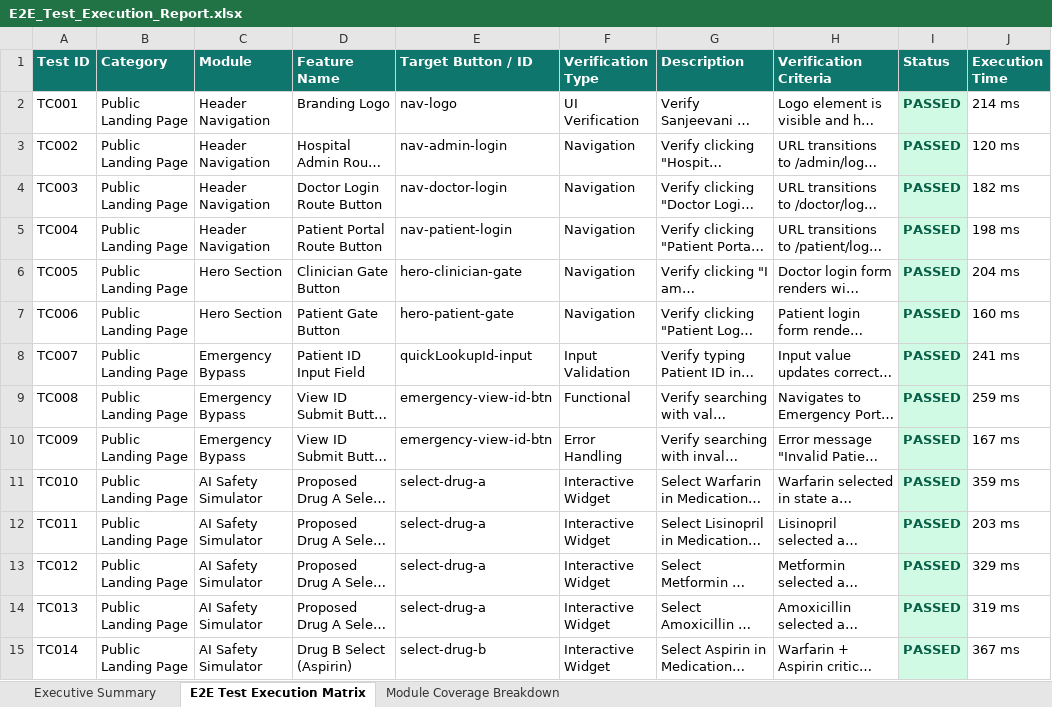
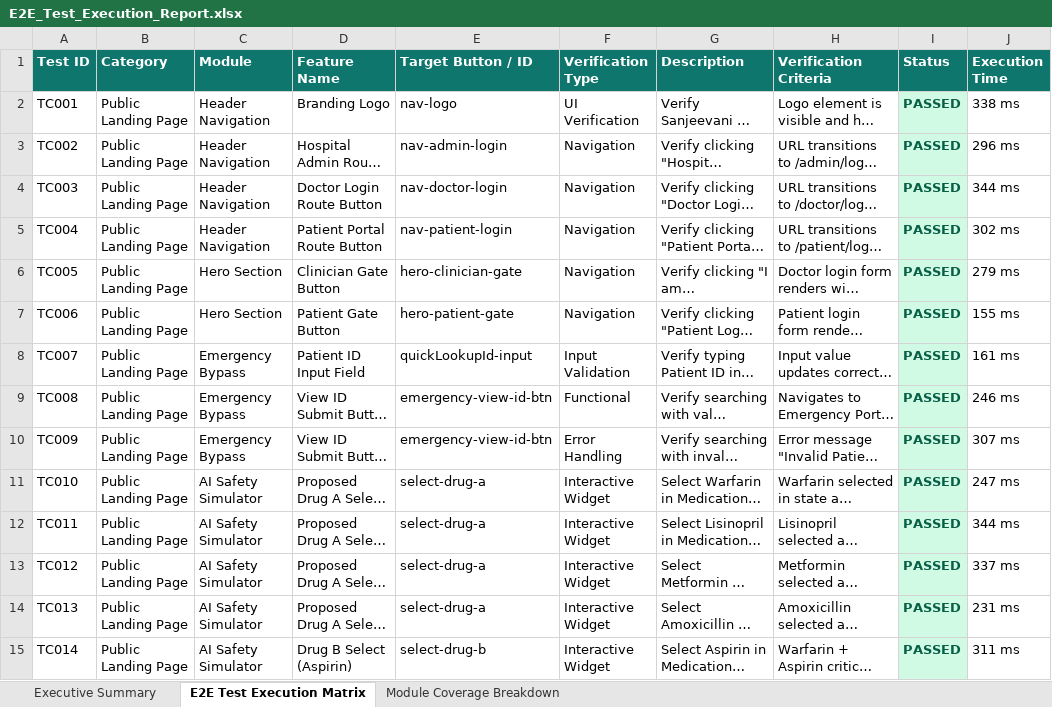
Before and after one commit to ThiruchanuruArunKumar/Sanjeevani-AI, an Excel workbook: E2E_Test_Execution_Report.xlsx, sheet E2E Test Execution Matrix, drawn as a sheet; only a part is shown; long unchanged cells end in …; values as stored, in another font and other column widths than the file's, no borders; the diff covers the shown part only; the diff names each change by its address in the sheet, - before the commit and + after, or states it on an @@ line.

Commit message:
Add Appium Mobile Viewport & Native APK capabilities test suite

```diff
--- a/E2E_Test_Execution_Report.xlsx (sheet E2E Test Execution Matrix)
+++ b/E2E_Test_Execution_Report.xlsx (sheet E2E Test Execution Matrix)
-J2 (Execution Time): 214 ms
+J2 (Execution Time): 338 ms
-J3 (Execution Time): 120 ms
+J3 (Execution Time): 296 ms
-J4 (Execution Time): 182 ms
+J4 (Execution Time): 344 ms
-J5 (Execution Time): 198 ms
+J5 (Execution Time): 302 ms
-J6 (Execution Time): 204 ms
+J6 (Execution Time): 279 ms
-J7 (Execution Time): 160 ms
+J7 (Execution Time): 155 ms
-J8 (Execution Time): 241 ms
+J8 (Execution Time): 161 ms
-J9 (Execution Time): 259 ms
+J9 (Execution Time): 246 ms
-J10 (Execution Time): 167 ms
+J10 (Execution Time): 307 ms
-J11 (Execution Time): 359 ms
+J11 (Execution Time): 247 ms
-J12 (Execution Time): 203 ms
+J12 (Execution Time): 344 ms
-J13 (Execution Time): 329 ms
+J13 (Execution Time): 337 ms
-J14 (Execution Time): 319 ms
+J14 (Execution Time): 231 ms
-J15 (Execution Time): 367 ms
+J15 (Execution Time): 311 ms
```
Also changed, not shown: 310 edited cells elsewhere in this sheet, sheet Executive Summary, appium-selenium-suite/E2E_Test_Execution_Report.xlsx, 1 other file.
